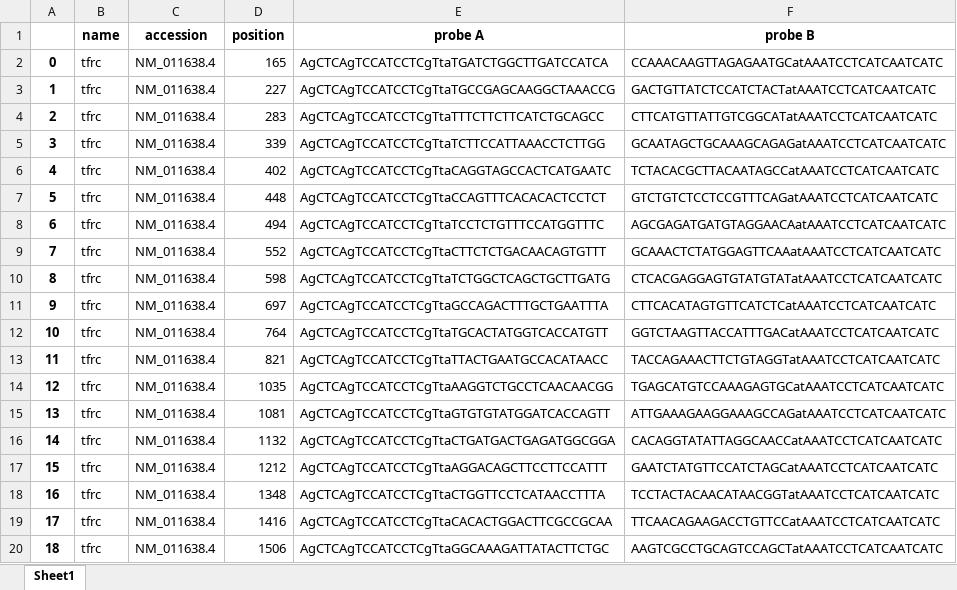
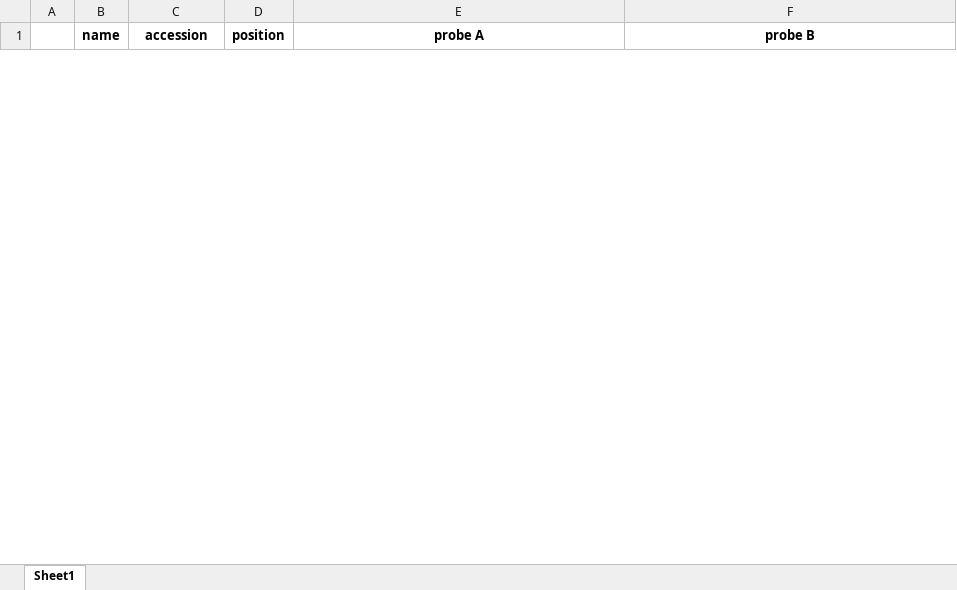
Before and after one commit to GradinaruLab/useqfish_probedesign, an Excel workbook: HCR3_probe_design_files/probes.xlsx, sheet Sheet1, drawn as a sheet; only a part is shown; values as stored, in another font and other column widths than the file's, no borders; removed rows and columns are numbered as before the commit, all else as after; the diff covers the shown part only; the diff names each change by its address in the sheet, - before the commit and + after, or states it on an @@ line.

Commit message:
nupack secondary structure consideration included for useqfish probe design

```diff
--- a/HCR3_probe_design_files/probes.xlsx (sheet Sheet1)
+++ b/HCR3_probe_design_files/probes.xlsx (sheet Sheet1)
-row 2: 0 | tfrc | NM_011638.4 | 165 | AgCTCAgTCCATCCTCgTtaTGATCTGGCTTGATCCATCA | CCAAACAAGTTAGAGAATGCatAAATCCTCATCAATCATC
-row 3: 1 | tfrc | NM_011638.4 | 227 | AgCTCAgTCCATCCTCgTtaTGCCGAGCAAGGCTAAACCG | GACTGTTATCTCCATCTACTatAAATCCTCATCAATCATC
-row 4: 2 | tfrc | NM_011638.4 | 283 | AgCTCAgTCCATCCTCgTtaTTTCTTCTTCATCTGCAGCC | CTTCATGTTATTGTCGGCATatAAATCCTCATCAATCATC
-row 5: 3 | tfrc | NM_011638.4 | 339 | AgCTCAgTCCATCCTCgTtaTCTTCCATTAAACCTCTTGG | GCAATAGCTGCAAAGCAGAGatAAATCCTCATCAATCATC
-row 6: 4 | tfrc | NM_011638.4 | 402 | AgCTCAgTCCATCCTCgTtaCAGGTAGCCACTCATGAATC | TCTACACGCTTACAATAGCCatAAATCCTCATCAATCATC
-row 7: 5 | tfrc | NM_011638.4 | 448 | AgCTCAgTCCATCCTCgTtaCCAGTTTCACACACTCCTCT | GTCTGTCTCCTCCGTTTCAGatAAATCCTCATCAATCATC
-row 8: 6 | tfrc | NM_011638.4 | 494 | AgCTCAgTCCATCCTCgTtaTCCTCTGTTTCCATGGTTTC | AGCGAGATGATGTAGGAACAatAAATCCTCATCAATCATC
-row 9: 7 | tfrc | NM_011638.4 | 552 | AgCTCAgTCCATCCTCgTtaCTTCTCTGACAACAGTGTTT | GCAAACTCTATGGAGTTCAAatAAATCCTCATCAATCATC
-row 10: 8 | tfrc | NM_011638.4 | 598 | AgCTCAgTCCATCCTCgTtaTCTGGCTCAGCTGCTTGATG | CTCACGAGGAGTGTATGTATatAAATCCTCATCAATCATC
-row 11: 9 | tfrc | NM_011638.4 | 697 | AgCTCAgTCCATCCTCgTtaGCCAGACTTTGCTGAATTTA | CTTCACATAGTGTTCATCTCatAAATCCTCATCAATCATC
-row 12: 10 | tfrc | NM_011638.4 | 764 | AgCTCAgTCCATCCTCgTtaTGCACTATGGTCACCATGTT | GGTCTAAGTTACCATTTGACatAAATCCTCATCAATCATC
-row 13: 11 | tfrc | NM_011638.4 | 821 | AgCTCAgTCCATCCTCgTtaTTACTGAATGCCACATAACC | TACCAGAAACTTCTGTAGGTatAAATCCTCATCAATCATC
-row 14: 12 | tfrc | NM_011638.4 | 1035 | AgCTCAgTCCATCCTCgTtaAAGGTCTGCCTCAACAACGG | TGAGCATGTCCAAAGAGTGCatAAATCCTCATCAATCATC
-row 15: 13 | tfrc | NM_011638.4 | 1081 | AgCTCAgTCCATCCTCgTtaGTGTGTATGGATCACCAGTT | ATTGAAAGAAGGAAAGCCAGatAAATCCTCATCAATCATC
-row 16: 14 | tfrc | NM_011638.4 | 1132 | AgCTCAgTCCATCCTCgTtaCTGATGACTGAGATGGCGGA | CACAGGTATATTAGGCAACCatAAATCCTCATCAATCATC
-row 17: 15 | tfrc | NM_011638.4 | 1212 | AgCTCAgTCCATCCTCgTtaAGGACAGCTTCCTTCCATTT | GAATCTATGTTCCATCTAGCatAAATCCTCATCAATCATC
-row 18: 16 | tfrc | NM_011638.4 | 1348 | AgCTCAgTCCATCCTCgTtaCTGGTTCCTCATAACCTTTA | TCCTACTACAACATAACGGTatAAATCCTCATCAATCATC
-row 19: 17 | tfrc | NM_011638.4 | 1416 | AgCTCAgTCCATCCTCgTtaCACACTGGACTTCGCCGCAA | TTCAACAGAAGACCTGTTCCatAAATCCTCATCAATCATC
-row 20: 18 | tfrc | NM_011638.4 | 1506 | AgCTCAgTCCATCCTCgTtaGGCAAAGATTATACTTCTGC | AAGTCGCCTGCAGTCCAGCTatAAATCCTCATCAATCATC
```
Also changed, not shown: 8 added rows and 9 removed rows elsewhere in this sheet, probe_design_files/probes.xlsx, 13 other files.
